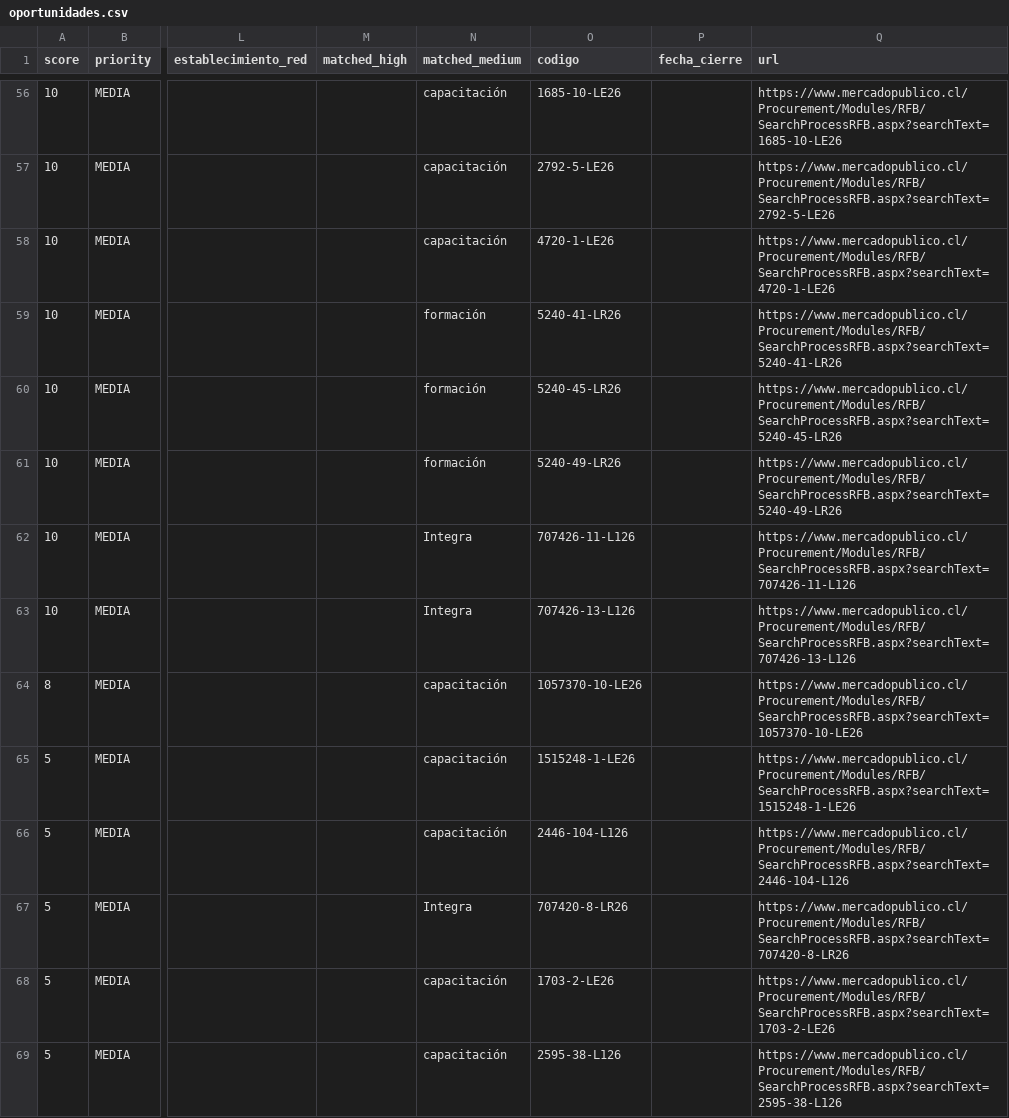
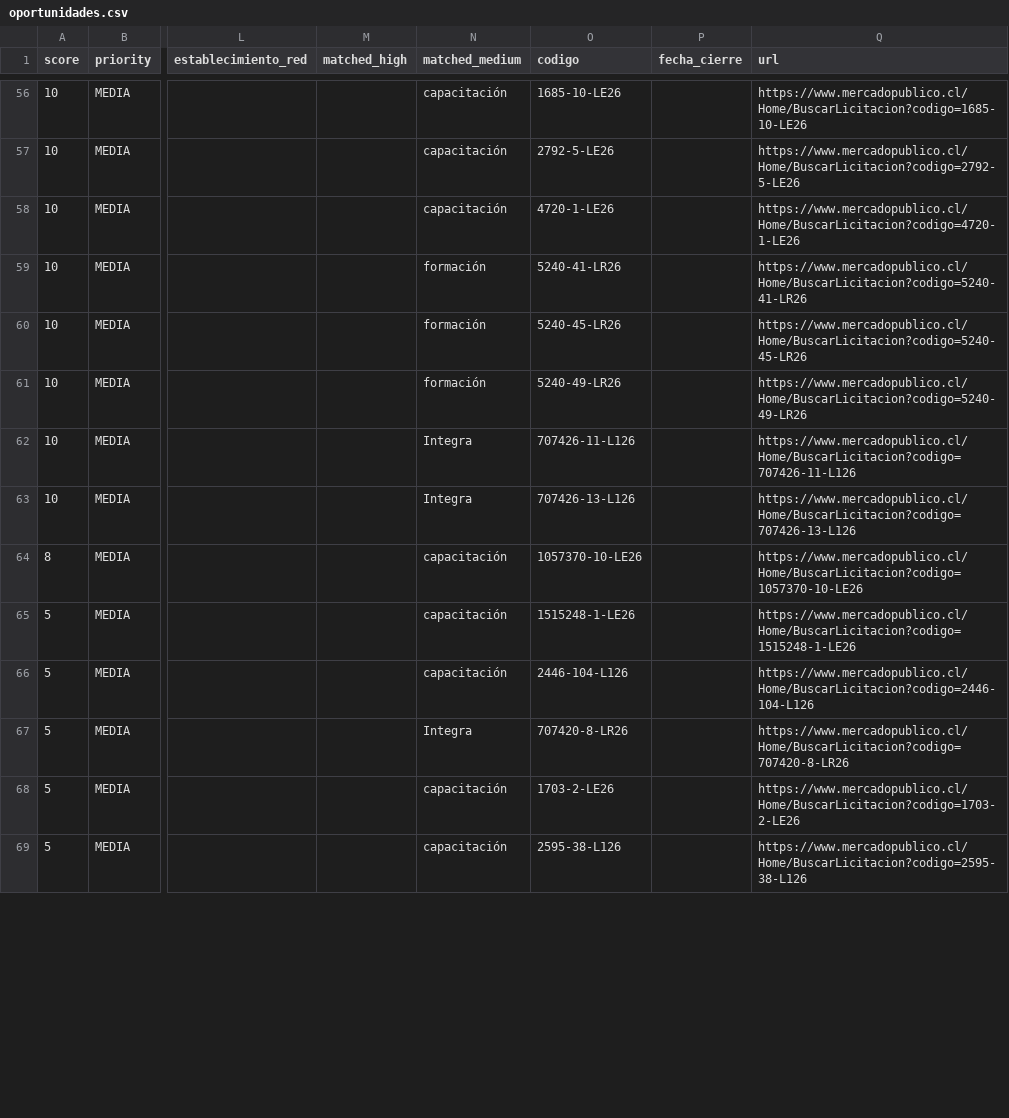
Before and after one commit to geoimagenspa-arch/hak-mp-dashboard, a CSV file: data/oportunidades.csv, drawn as a sheet; only a part is shown, gaps mark what is left out; the diff covers the shown part only; the diff names each change by its address in the sheet, - before the commit and + after, or states it on an @@ line.

Commit message:
fix: URL Home/BuscarLicitacion (la SearchProcessRFB.aspx daba 404)

```diff
--- a/data/oportunidades.csv
+++ b/data/oportunidades.csv
-Q56 (url): https://www.mercadopublico.cl/Procurement/Modules/RFB/SearchProcessRFB.aspx?searchText=1685-10-LE26
+Q56 (url): https://www.mercadopublico.cl/Home/BuscarLicitacion?codigo=1685-10-LE26
-Q57 (url): https://www.mercadopublico.cl/Procurement/Modules/RFB/SearchProcessRFB.aspx?searchText=2792-5-LE26
+Q57 (url): https://www.mercadopublico.cl/Home/BuscarLicitacion?codigo=2792-5-LE26
-Q58 (url): https://www.mercadopublico.cl/Procurement/Modules/RFB/SearchProcessRFB.aspx?searchText=4720-1-LE26
+Q58 (url): https://www.mercadopublico.cl/Home/BuscarLicitacion?codigo=4720-1-LE26
-Q59 (url): https://www.mercadopublico.cl/Procurement/Modules/RFB/SearchProcessRFB.aspx?searchText=5240-41-LR26
+Q59 (url): https://www.mercadopublico.cl/Home/BuscarLicitacion?codigo=5240-41-LR26
-Q60 (url): https://www.mercadopublico.cl/Procurement/Modules/RFB/SearchProcessRFB.aspx?searchText=5240-45-LR26
+Q60 (url): https://www.mercadopublico.cl/Home/BuscarLicitacion?codigo=5240-45-LR26
-Q61 (url): https://www.mercadopublico.cl/Procurement/Modules/RFB/SearchProcessRFB.aspx?searchText=5240-49-LR26
+Q61 (url): https://www.mercadopublico.cl/Home/BuscarLicitacion?codigo=5240-49-LR26
-Q62 (url): https://www.mercadopublico.cl/Procurement/Modules/RFB/SearchProcessRFB.aspx?searchText=707426-11-L126
+Q62 (url): https://www.mercadopublico.cl/Home/BuscarLicitacion?codigo=707426-11-L126
-Q63 (url): https://www.mercadopublico.cl/Procurement/Modules/RFB/SearchProcessRFB.aspx?searchText=707426-13-L126
+Q63 (url): https://www.mercadopublico.cl/Home/BuscarLicitacion?codigo=707426-13-L126
-Q64 (url): https://www.mercadopublico.cl/Procurement/Modules/RFB/SearchProcessRFB.aspx?searchText=1057370-10-LE26
+Q64 (url): https://www.mercadopublico.cl/Home/BuscarLicitacion?codigo=1057370-10-LE26
-Q65 (url): https://www.mercadopublico.cl/Procurement/Modules/RFB/SearchProcessRFB.aspx?searchText=1515248-1-LE26
+Q65 (url): https://www.mercadopublico.cl/Home/BuscarLicitacion?codigo=1515248-1-LE26
-Q66 (url): https://www.mercadopublico.cl/Procurement/Modules/RFB/SearchProcessRFB.aspx?searchText=2446-104-L126
+Q66 (url): https://www.mercadopublico.cl/Home/BuscarLicitacion?codigo=2446-104-L126
-Q67 (url): https://www.mercadopublico.cl/Procurement/Modules/RFB/SearchProcessRFB.aspx?searchText=707420-8-LR26
+Q67 (url): https://www.mercadopublico.cl/Home/BuscarLicitacion?codigo=707420-8-LR26
-Q68 (url): https://www.mercadopublico.cl/Procurement/Modules/RFB/SearchProcessRFB.aspx?searchText=1703-2-LE26
+Q68 (url): https://www.mercadopublico.cl/Home/BuscarLicitacion?codigo=1703-2-LE26
-Q69 (url): https://www.mercadopublico.cl/Procurement/Modules/RFB/SearchProcessRFB.aspx?searchText=2595-38-L126
+Q69 (url): https://www.mercadopublico.cl/Home/BuscarLicitacion?codigo=2595-38-L126
```
Also changed, not shown: 81 edited cells elsewhere in this file, 1 other file.
